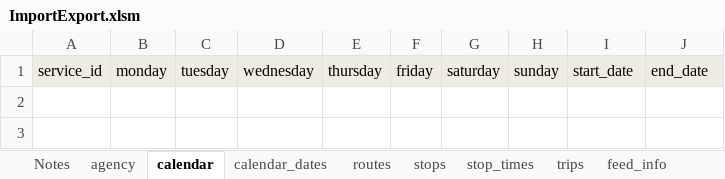
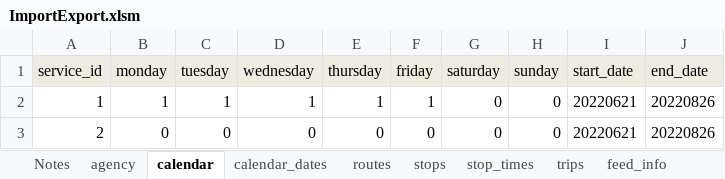
Before and after one commit to PinpointAVL/TAPS-GTFS, an Excel workbook: 2022-06-20/ImportExport.xlsm, sheet calendar, drawn as a sheet; values as stored, in another font and other column widths than the file's, no borders; the diff names each change by its address in the sheet, - before the commit and + after, or states it on an @@ line.

Commit message:
Started entering information into GTFS worksheet
Completed:
- agency
- calendar
- calendar-dates
- routes
- stops

```diff
--- a/2022-06-20/ImportExport.xlsm (sheet calendar)
+++ b/2022-06-20/ImportExport.xlsm (sheet calendar)
+row 2: 1 | 1 | 1 | 1 | 1 | 1 | 0 | 0 | 20220621 | 20220826
+row 3: 2 | 0 | 0 | 0 | 0 | 0 | 0 | 0 | 20220621 | 20220826
```
Also changed, not shown: sheet stops, sheet routes, sheet agency, sheet calendar_dates, sheet feed_info, charts or pictures, 1 other file.
